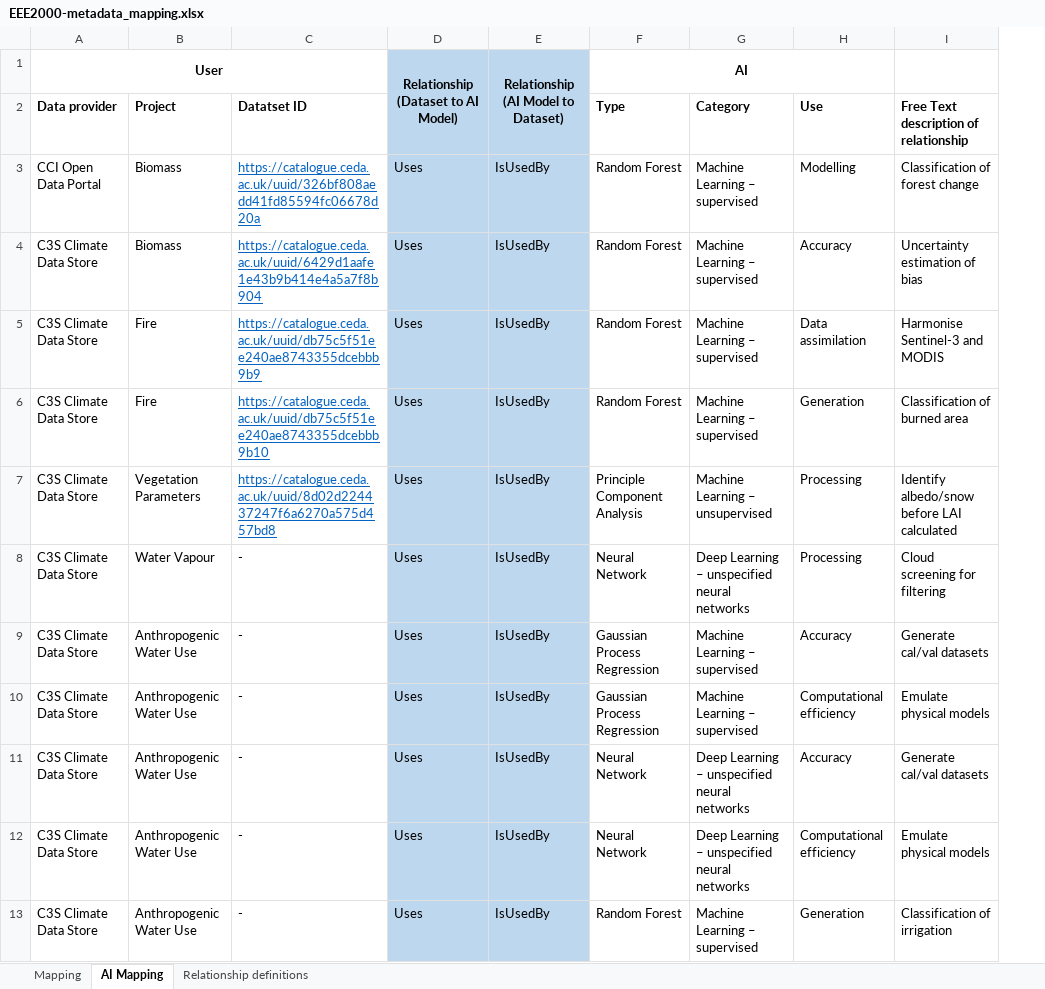
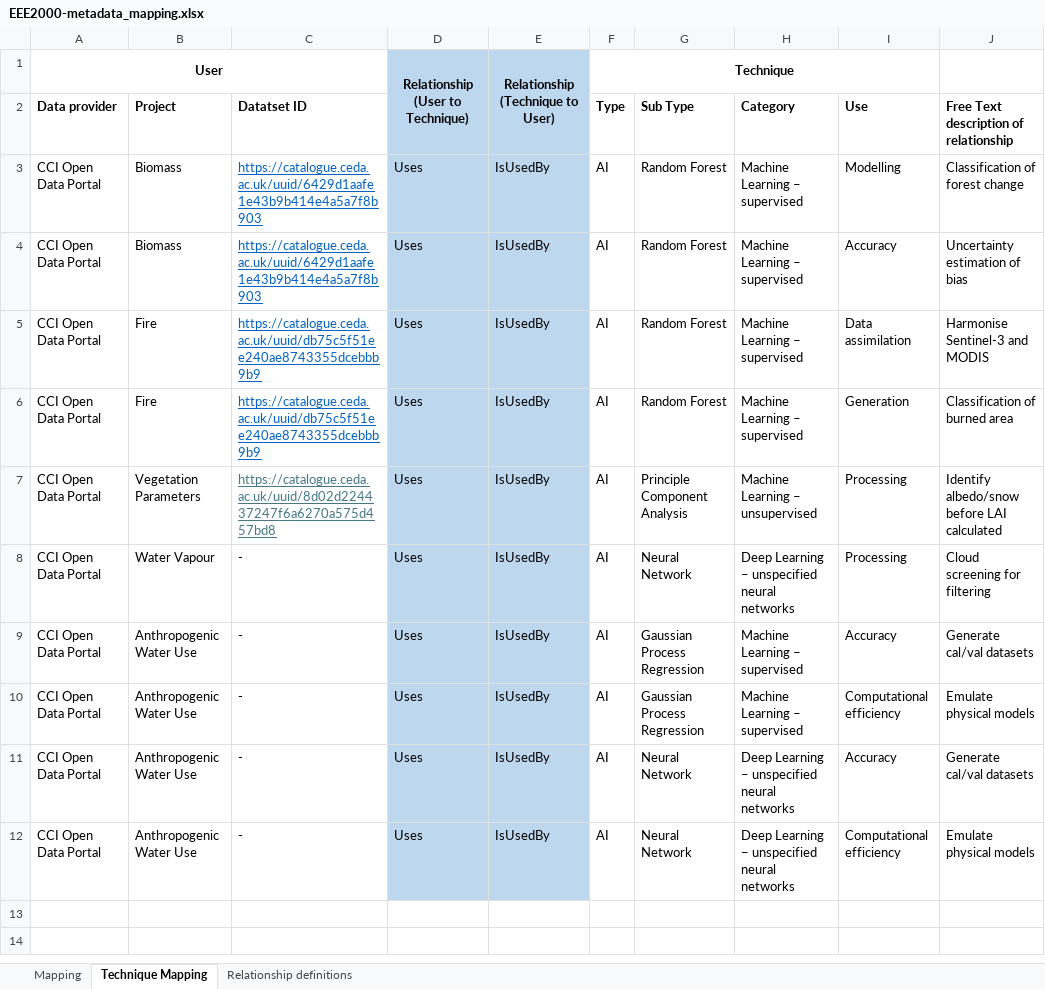
Before and after one commit to cedadev/cci_data_bridge_inputs, an Excel workbook: EEE2000-metadata_mapping.xlsx, sheet Technique Mapping, drawn as a sheet; values as stored, in another font and other column widths than the file's, no borders; removed rows and columns are numbered as before the commit, all else as after; the diff names each change by its address in the sheet, - before the commit and + after, or states it on an @@ line.

Commit message:
AI to technique

```diff
--- a/EEE2000-metadata_mapping.xlsx (sheet Technique Mapping)
+++ b/EEE2000-metadata_mapping.xlsx (sheet Technique Mapping)
-sheet tab: AI Mapping
+sheet tab: Technique Mapping
+column F (Type), row 1: Technique; rows 3-12: all AI
-D1: Relationship (Dataset to AI Model)
+D1: Relationship (User to Technique)
-E1: Relationship (AI Model to Dataset)
+E1: Relationship (Technique to User)
-G1 (Sub Type): AI
+G1 (Sub Type): (empty)
-F1:H1 merged
-G2: Type
+G2: Sub Type
-C3 (Datatset ID): https://catalogue.ceda.ac.uk/uuid/326bf808aedd41fd85594fc06678d20a
+C3 (Datatset ID): https://catalogue.ceda.ac.uk/uuid/6429d1aafe1e43b9b414e4a5a7f8b903
-A4:A12 (Data provider): C3S Climate Data Store
+A4:A12 (Data provider): CCI Open Data Portal
-C4 (Datatset ID): https://catalogue.ceda.ac.uk/uuid/6429d1aafe1e43b9b414e4a5a7f8b904
+C4 (Datatset ID): https://catalogue.ceda.ac.uk/uuid/6429d1aafe1e43b9b414e4a5a7f8b903
-C6 (Datatset ID): https://catalogue.ceda.ac.uk/uuid/db75c5f51ee240ae8743355dcebbb9b10
+C6 (Datatset ID): https://catalogue.ceda.ac.uk/uuid/db75c5f51ee240ae8743355dcebbb9b9
-C7 text colour: #0563C1
+C7 text colour: #467886
-row 13: C3S Climate Data Store | Anthropogenic Water Use | - | Uses | IsUsedBy | Random Forest | Machine Learning – supervised | Generation | Classification of irrigation
```
